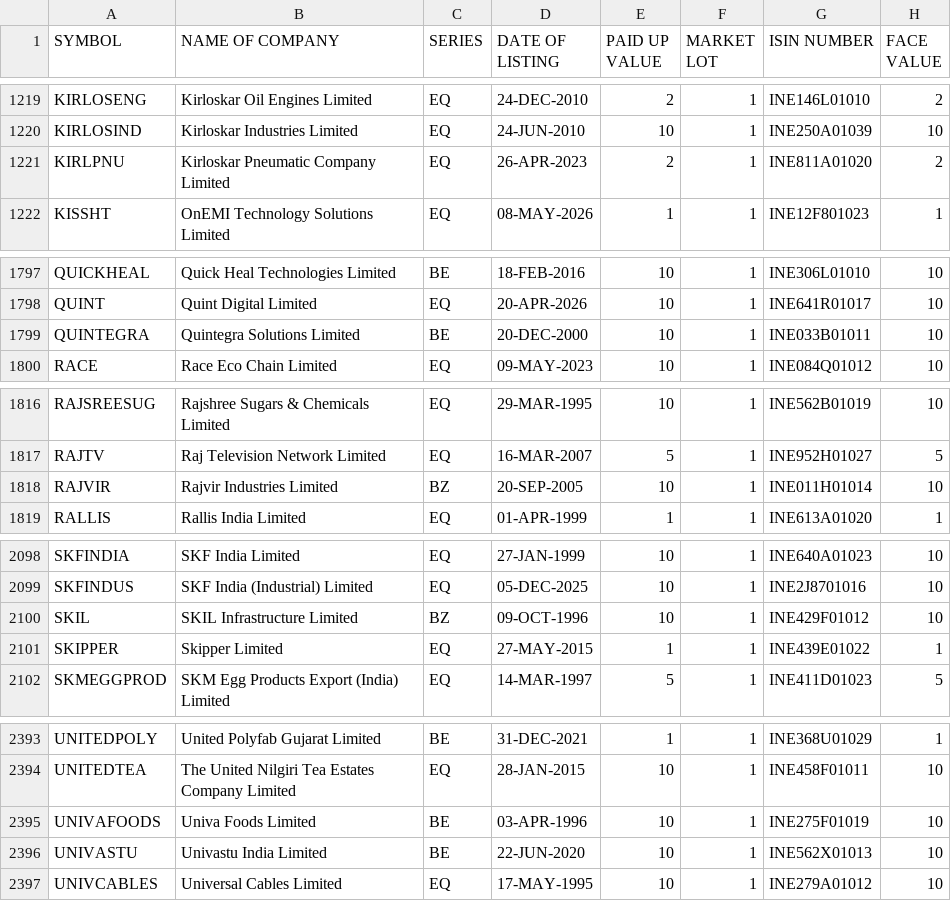
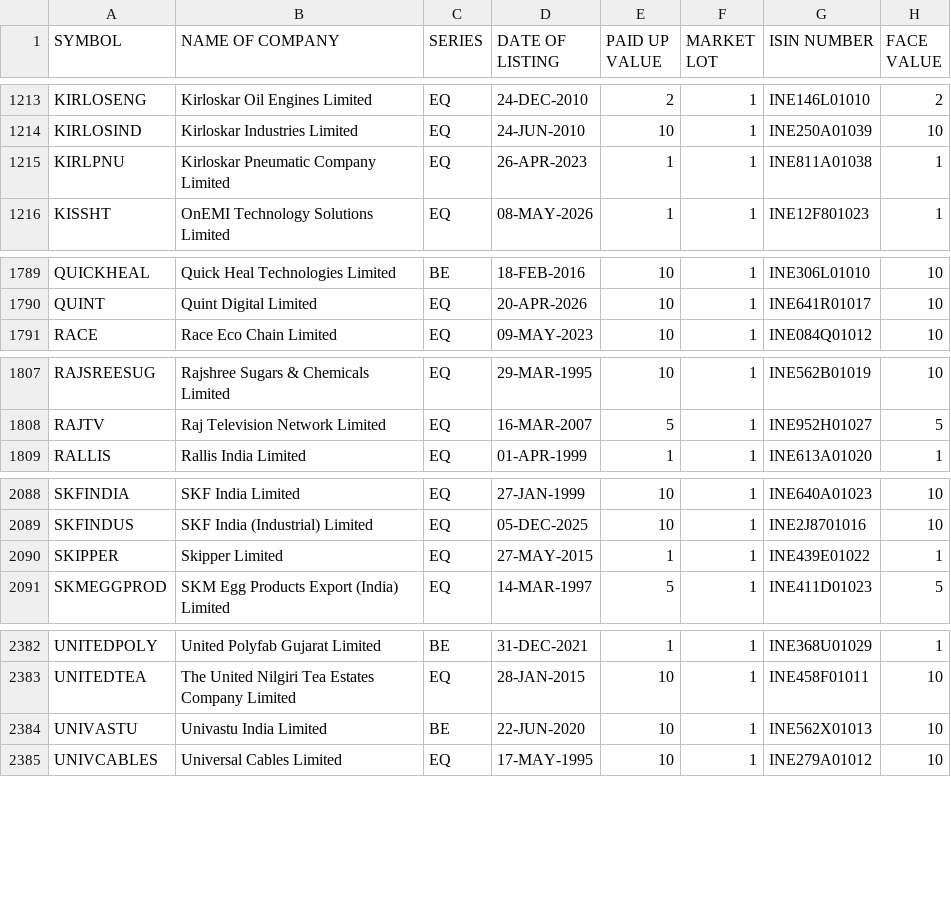
Before and after one commit to udhayaka86/nse-stock-intelligence, a CSV file: data/nse_equity.csv, drawn as a sheet; only a part is shown, gaps mark what is left out; the diff covers the shown part only.

```diff
--- a/data/nse_equity.csv
+++ b/data/nse_equity.csv
@@ -1220,3 +1214,3 @@ KIRLOSENG,Kirloskar Oil Engines Limited,EQ,24-DEC-2010,2,1,INE146L01010,2
 KIRLOSIND,Kirloskar Industries Limited,EQ,24-JUN-2010,10,1,INE250A01039,10
-KIRLPNU,Kirloskar Pneumatic Company Limited,EQ,26-APR-2023,2,1,INE811A01020,2
+KIRLPNU,Kirloskar Pneumatic Company Limited,EQ,26-APR-2023,1,1,INE811A01038,1
 KISSHT,OnEMI Technology Solutions Limited,EQ,08-MAY-2026,1,1,INE12F801023,1
@@ -1798,3 +1790,2 @@ QUICKHEAL,Quick Heal Technologies Limited,BE,18-FEB-2016,10,1,INE306L01010,10
 QUINT,Quint Digital Limited,EQ,20-APR-2026,10,1,INE641R01017,10
-QUINTEGRA,Quintegra Solutions Limited,BE,20-DEC-2000,10,1,INE033B01011,10
 RACE,Race Eco Chain Limited,EQ,09-MAY-2023,10,1,INE084Q01012,10
@@ -1817,3 +1808,2 @@ RAJSREESUG,Rajshree Sugars & Chemicals Limited,EQ,29-MAR-1995,10,1,INE562B01019,
 RAJTV,Raj Television Network Limited,EQ,16-MAR-2007,5,1,INE952H01027,5
-RAJVIR,Rajvir Industries Limited,BZ,20-SEP-2005,10,1,INE011H01014,10
 RALLIS,Rallis India Limited,EQ,01-APR-1999,1,1,INE613A01020,1
@@ -2099,3 +2089,2 @@ SKFINDIA,SKF India Limited,EQ,27-JAN-1999,10,1,INE640A01023,10
 SKFINDUS,SKF India (Industrial) Limited,EQ,05-DEC-2025,10,1,INE2J8701016,10
-SKIL,SKIL Infrastructure Limited,BZ,09-OCT-1996,10,1,INE429F01012,10
 SKIPPER,Skipper Limited,EQ,27-MAY-2015,1,1,INE439E01022,1
@@ -2394,3 +2383,2 @@ UNITEDPOLY,United Polyfab Gujarat Limited,BE,31-DEC-2021,1,1,INE368U01029,1
 UNITEDTEA,The United Nilgiri Tea Estates Company Limited,EQ,28-JAN-2015,10,1,INE458F01011,10
-UNIVAFOODS,Univa Foods Limited,BE,03-APR-1996,10,1,INE275F01019,10
 UNIVASTU,Univastu India Limited,BE,22-JUN-2020,10,1,INE562X01013,10
```
Also changed, not shown: 1 added row, 9 removed rows and 4 edited cells elsewhere in this file.
